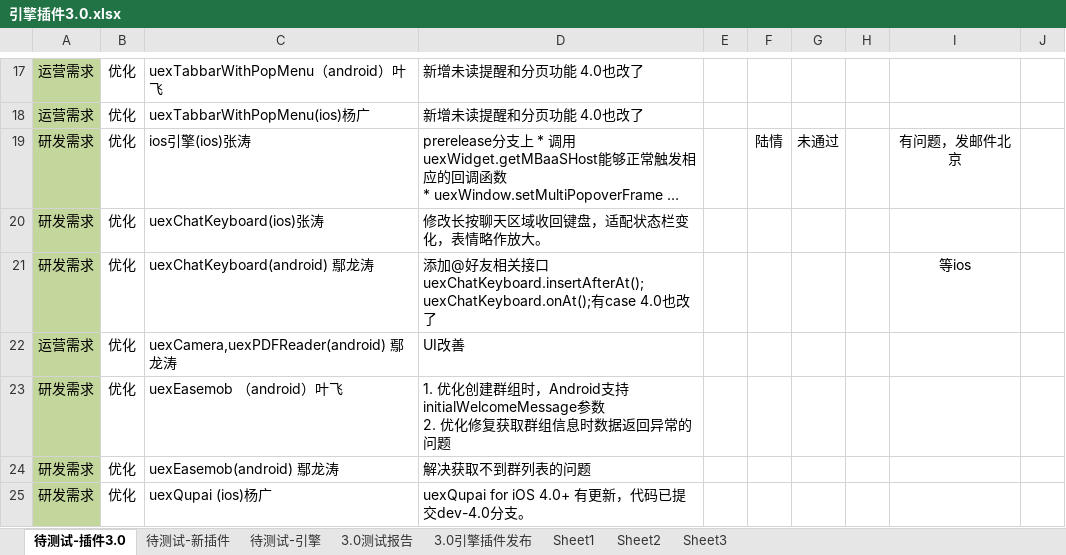
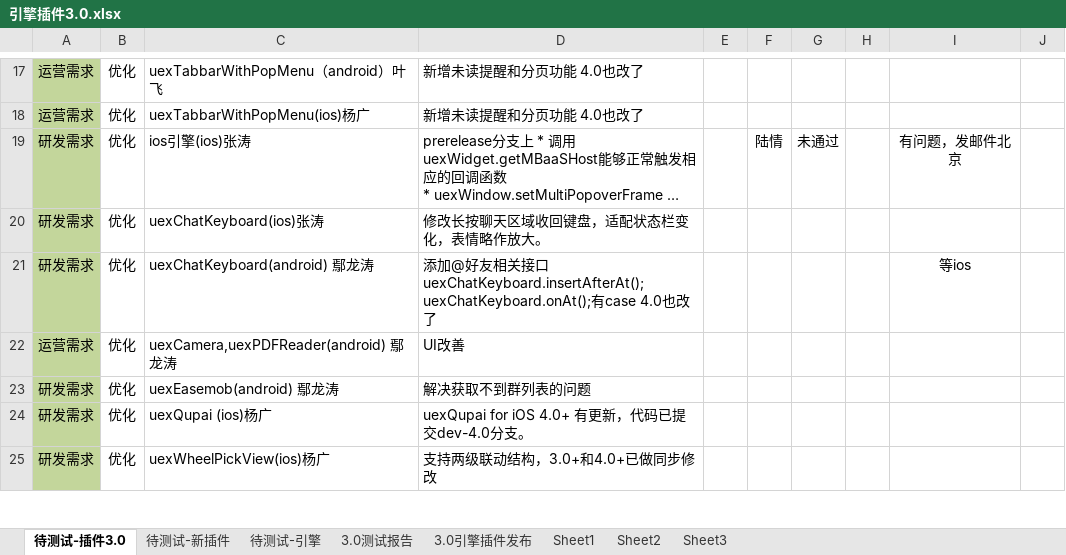
Before and after one commit to AppCanOpenSource/appcan-test-report, an Excel workbook: 引擎插件3.0.xlsx, sheet 待测试-插件3.0, drawn as a sheet; only a part is shown, gaps mark what is left out; the shorter side is filled out with more unchanged rows; long unchanged cells end in …; values as stored, in another font and other column widths than the file's, no borders; ↵ is a line break in a cell; the diff names each change by its address in the sheet, - before the commit and + after, or states it on an @@ line.

Commit message:
删去已发的

```diff
--- a/引擎插件3.0.xlsx (sheet 待测试-插件3.0)
+++ b/引擎插件3.0.xlsx (sheet 待测试-插件3.0)
-row 23: 研发需求 | 优化 | uexEasemob （android）叶飞 | 1. 优化创建群组时，Android支持initialWelcomeMessage参数 ↵ 2. 优化修复获取群组信息时数据返回异常的问题
```
